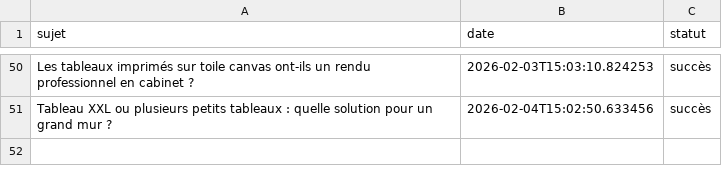
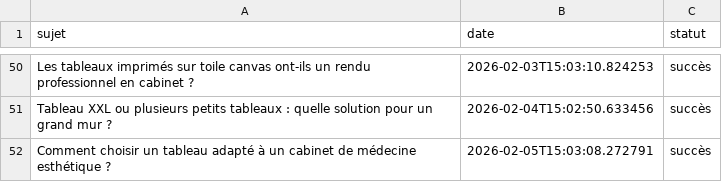
Before and after one commit to Metalosmose21/Cabinet-m-dical-3, a CSV file: sujets_traites.csv, drawn as a sheet; only a part is shown, gaps mark what is left out; the diff names each change by its address in the sheet, - before the commit and + after, or states it on an @@ line.

```diff
--- a/sujets_traites.csv
+++ b/sujets_traites.csv
+row 52: Comment choisir un tableau adapté à un cabinet de médecine esthétique ? | 2026-02-05T15:03:08.272791 | succès
```
Also changed, not shown: sujets.csv.
